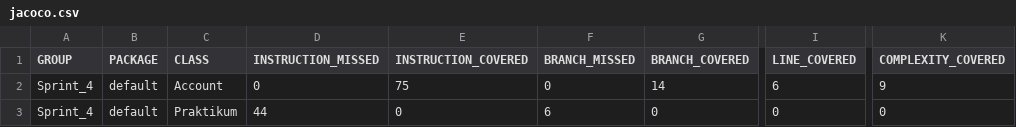
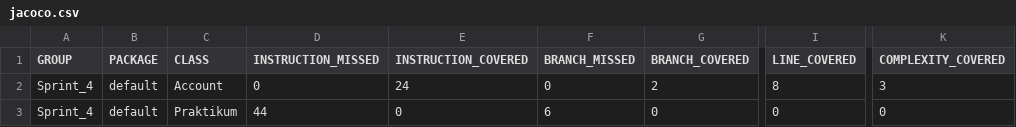
Before and after one commit to nastasy112/Sprint_4, a CSV file: target/site/jacoco/jacoco.csv, drawn as a sheet; only a part is shown, gaps mark what is left out; the diff names each change by its address in the sheet, - before the commit and + after, or states it on an @@ line.

Commit message:
add jacoco report

```diff
--- a/target/site/jacoco/jacoco.csv
+++ b/target/site/jacoco/jacoco.csv
-E2 (INSTRUCTION_COVERED): 75
+E2 (INSTRUCTION_COVERED): 24
-G2 (BRANCH_COVERED): 14
+G2 (BRANCH_COVERED): 2
-I2 (LINE_COVERED): 6
+I2 (LINE_COVERED): 8
-K2 (COMPLEXITY_COVERED): 9
+K2 (COMPLEXITY_COVERED): 3
```
Also changed, not shown: 7 other files.
